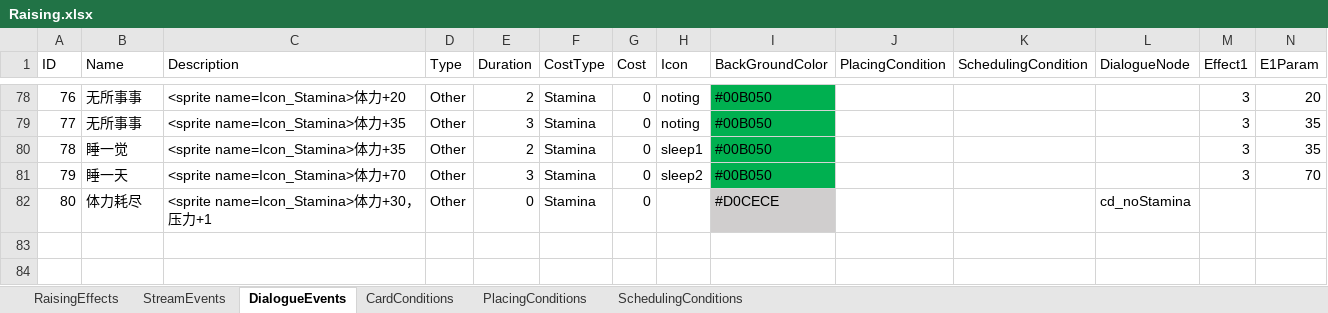
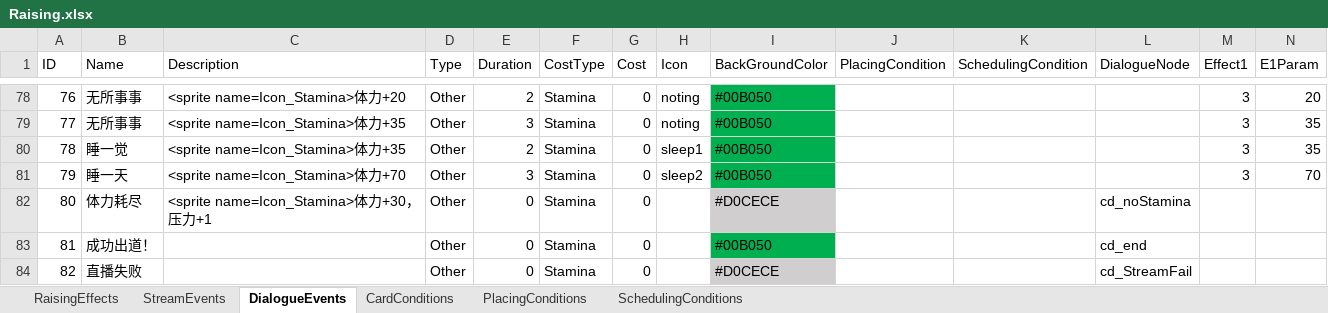
Before and after one commit to MHProtein/VTuberSim, an Excel workbook: Assets/StreamingAssets/Configurations/Raising.xlsx, sheet DialogueEvents, drawn as a sheet; only a part is shown, gaps mark what is left out; values as stored, in another font and other column widths than the file's, no borders; rows hold the shown columns only; the diff names each change by its address in the sheet, - before the commit and + after, or states it on an @@ line.

```diff
--- a/Assets/StreamingAssets/Configurations/Raising.xlsx (sheet DialogueEvents)
+++ b/Assets/StreamingAssets/Configurations/Raising.xlsx (sheet DialogueEvents)
+row 83: 81 | 成功出道！ |  | Other | 0 | Stamina | 0 |  | #00B050 |  |  | cd_end
+row 84: 82 | 直播失败 |  | Other | 0 | Stamina | 0 |  | #D0CECE |  |  | cd_StreamFail
```
Also changed, not shown: sheet StreamEvents, Assets/StreamingAssets/Configurations/Relics.xlsx, 11 other files.
